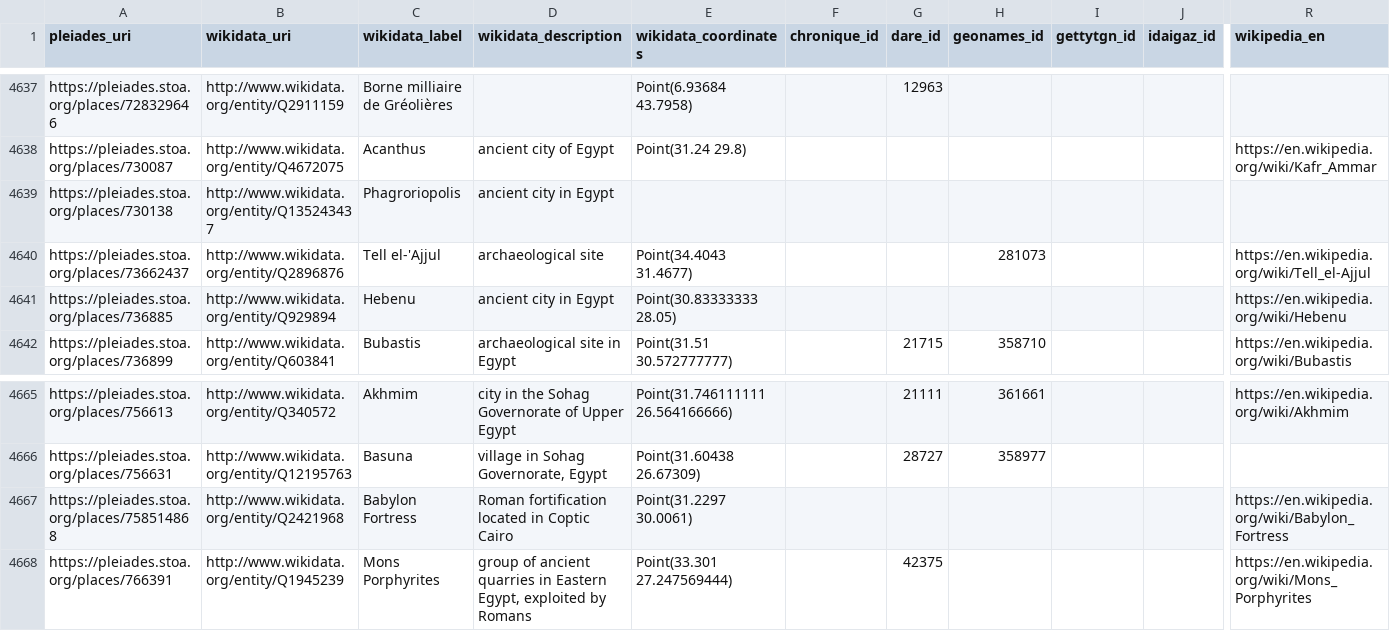
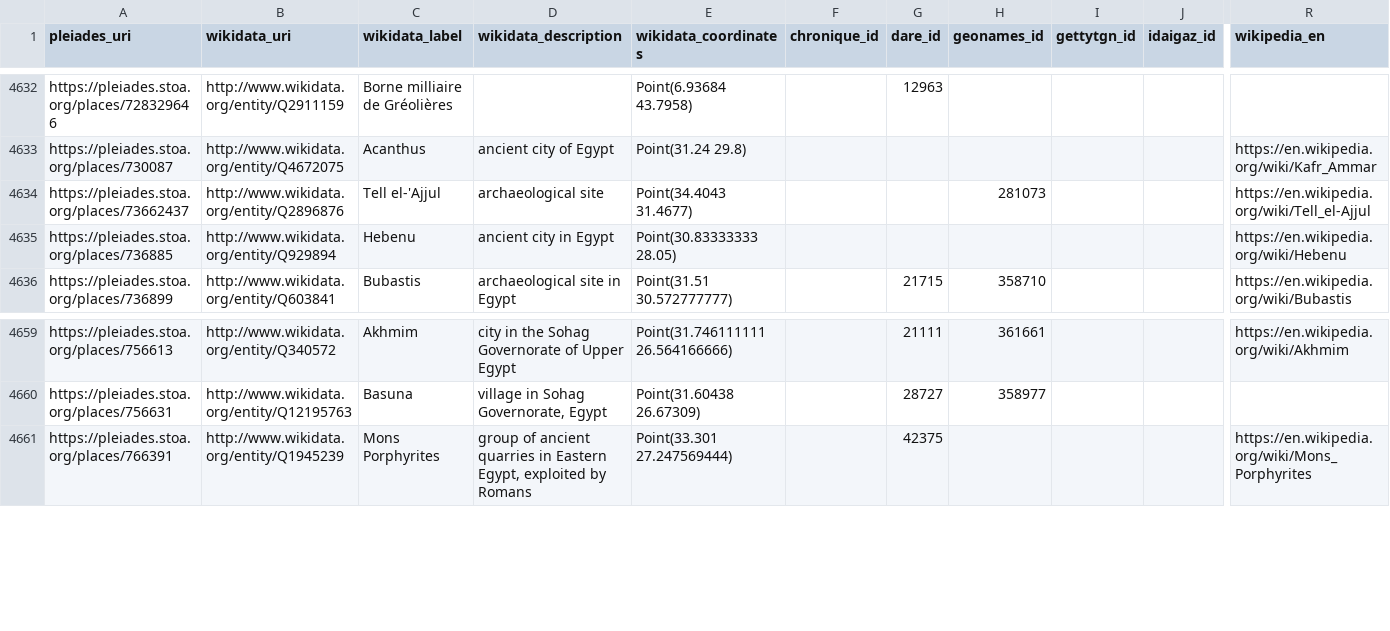
Before and after one commit to isawnyu/pleiades_wikidata, a CSV file: data/wikidata_not_in_pleiades.csv, drawn as a sheet; only a part is shown, gaps mark what is left out; rows hold the shown columns only; the diff covers the shown part only; the diff names each change by its address in the sheet, - before the commit and + after, or states it on an @@ line.

Commit message:
updated pleiades wikidata: 14,372 Wikidata entities include a Pleiades ID property and 8,335 Pleiades entities include a Wikidata ID property. Of these, 8,246 are mutual (bidirectional). There are: 4,819 Pleiades resources to which Wikidata links can be added after they are checked; 89 Wikidata items to which Pleiades IDs can be added after they are checked; 73 Wikidata items that each link to more than one Pleiades ID (violates the Wikidata 'single-value constraint'); and 1,143 Pleiades resources to each of which more than one Wikidata Item link (violates the Wikidata 'distinct-values constraint').

```diff
--- a/data/wikidata_not_in_pleiades.csv
+++ b/data/wikidata_not_in_pleiades.csv
-row 4639: https://pleiades.stoa.org/places/730138 | http://www.wikidata.org/entity/Q135243437 | Phagroriopolis | ancient city in Egypt
-row 4667: https://pleiades.stoa.org/places/758514868 | http://www.wikidata.org/entity/Q2421968 | Babylon Fortress | Roman fortification located in Coptic Cairo | Point(31.2297 30.0061) |  |  |  |  |  | https://en.wikipedia.org/wiki/Babylon_Fortress
```
Also changed, not shown: 6 removed rows elsewhere in this file, data/pleiades_not_in_wikidata.csv, 1 other file.
